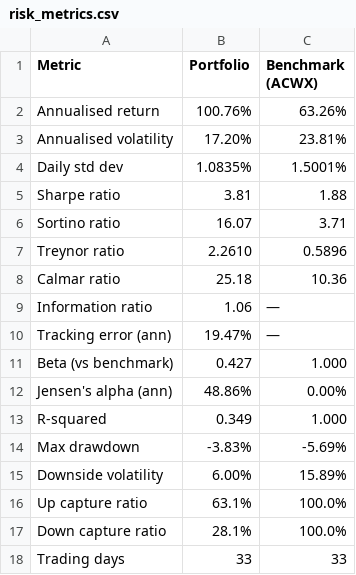
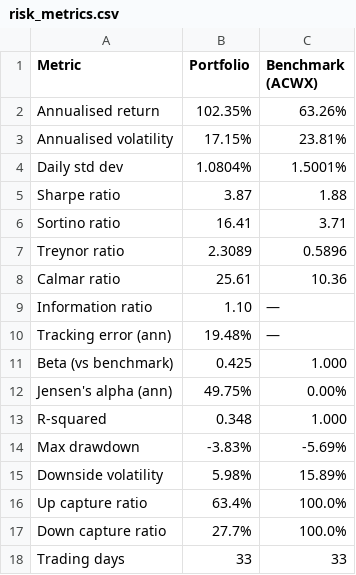
Before and after one commit to CGreen274/SIA_Portfolio_Dashboard, a CSV file: data/outputs/risk_metrics.csv, drawn as a sheet.

```diff
--- a/data/outputs/risk_metrics.csv
+++ b/data/outputs/risk_metrics.csv
@@ -1,18 +1,18 @@
 Metric,Portfolio,Benchmark (ACWX)
-Annualised return,100.76%,63.26%
-Annualised volatility,17.20%,23.81%
-Daily std dev,1.0835%,1.5001%
-Sharpe ratio,3.81,1.88
-Sortino ratio,16.07,3.71
-Treynor ratio,2.2610,0.5896
-Calmar ratio,25.18,10.36
-Information ratio,1.06,—
-Tracking error (ann),19.47%,—
-Beta (vs benchmark),0.427,1.000
-Jensen's alpha (ann),48.86%,0.00%
-R-squared,0.349,1.000
+Annualised return,102.35%,63.26%
+Annualised volatility,17.15%,23.81%
+Daily std dev,1.0804%,1.5001%
+Sharpe ratio,3.87,1.88
+Sortino ratio,16.41,3.71
+Treynor ratio,2.3089,0.5896
+Calmar ratio,25.61,10.36
+Information ratio,1.10,—
+Tracking error (ann),19.48%,—
+Beta (vs benchmark),0.425,1.000
+Jensen's alpha (ann),49.75%,0.00%
+R-squared,0.348,1.000
 Max drawdown,-3.83%,-5.69%
-Downside volatility,6.00%,15.89%
-Up capture ratio,63.1%,100.0%
-Down capture ratio,28.1%,100.0%
+Downside volatility,5.98%,15.89%
+Up capture ratio,63.4%,100.0%
+Down capture ratio,27.7%,100.0%
 Trading days,33,33
```
Also changed, not shown: data/outputs/portfolio_snapshot.csv, data/outputs/trade_log.csv, 8 other files.
